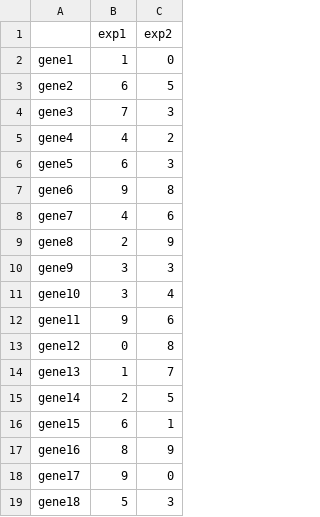
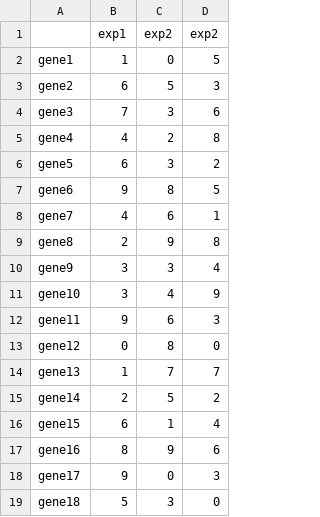
Before and after one commit to piekstra/Computational-Biology, a CSV file: project/microarraydata.csv, drawn as a sheet; the diff names each change by its address in the sheet, - before the commit and + after, or states it on an @@ line.

```diff
--- a/project/microarraydata.csv
+++ b/project/microarraydata.csv
+column D, rows 1-19: exp2 | 5 | 3 | 6 | 8 | 2 | 5 | 1 | 8 | 4 | 9 | 3 | 0 | 7 | 2 | 4 | 6 | 3 | 0
```
Also changed, not shown: 3 other files.
